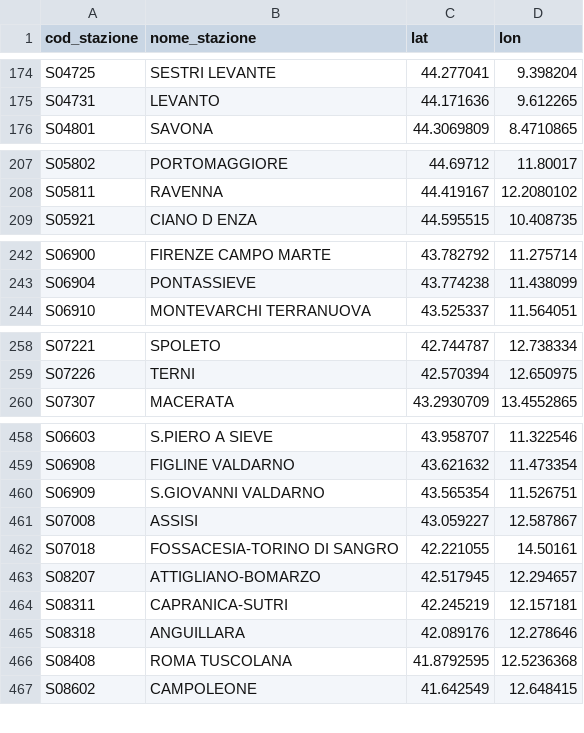
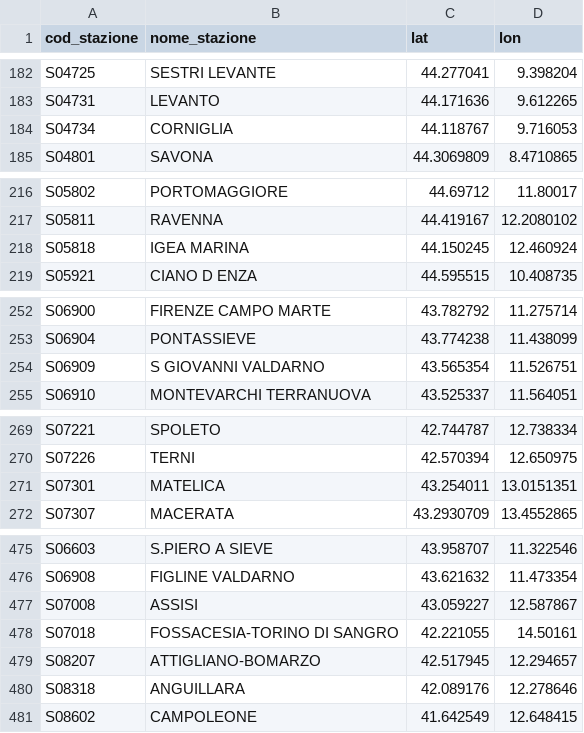
Before and after one commit to DrElegantia/trainstats-dashboard, a CSV file: data/gold/stations_dim.csv, drawn as a sheet; only a part is shown, gaps mark what is left out; the diff covers the shown part only.

```diff
--- a/data/gold/stations_dim.csv
+++ b/data/gold/stations_dim.csv
@@ -175,2 +183,3 @@ S04725,SESTRI LEVANTE,44.277041,9.398204
 S04731,LEVANTO,44.171636,9.612265
+S04734,CORNIGLIA,44.118767,9.716053
 S04801,SAVONA,44.3069809,8.4710865
@@ -208,2 +217,3 @@ S05802,PORTOMAGGIORE,44.69712,11.80017
 S05811,RAVENNA,44.419167,12.2080102
+S05818,IGEA MARINA,44.150245,12.460924
 S05921,CIANO D ENZA,44.595515,10.408735
@@ -243,2 +253,3 @@ S06900,FIRENZE CAMPO MARTE,43.782792,11.275714
 S06904,PONTASSIEVE,43.774238,11.438099
+S06909,S GIOVANNI VALDARNO,43.565354,11.526751
 S06910,MONTEVARCHI TERRANUOVA,43.525337,11.564051
@@ -259,2 +270,3 @@ S07221,SPOLETO,42.744787,12.738334
 S07226,TERNI,42.570394,12.650975
+S07301,MATELICA,43.254011,13.0151351
 S07307,MACERATA,43.2930709,13.4552865
@@ -459,3 +476,2 @@ S06603,S.PIERO A SIEVE,43.958707,11.322546
 S06908,FIGLINE VALDARNO,43.621632,11.473354
-S06909,S.GIOVANNI VALDARNO,43.565354,11.526751
 S07008,ASSISI,43.059227,12.587867
@@ -463,5 +479,3 @@ S07018,FOSSACESIA-TORINO DI SANGRO,42.221055,14.50161
 S08207,ATTIGLIANO-BOMARZO,42.517945,12.294657
-S08311,CAPRANICA-SUTRI,42.245219,12.157181
 S08318,ANGUILLARA,42.089176,12.278646
-S08408,ROMA TUSCOLANA,41.8792595,12.5236368
 S08602,CAMPOLEONE,41.642549,12.648415
```
Also changed, not shown: 11 added rows, 1 removed row and 2 moved rows elsewhere in this file, data/gold/copertura_categoria.csv, 16 other files.
